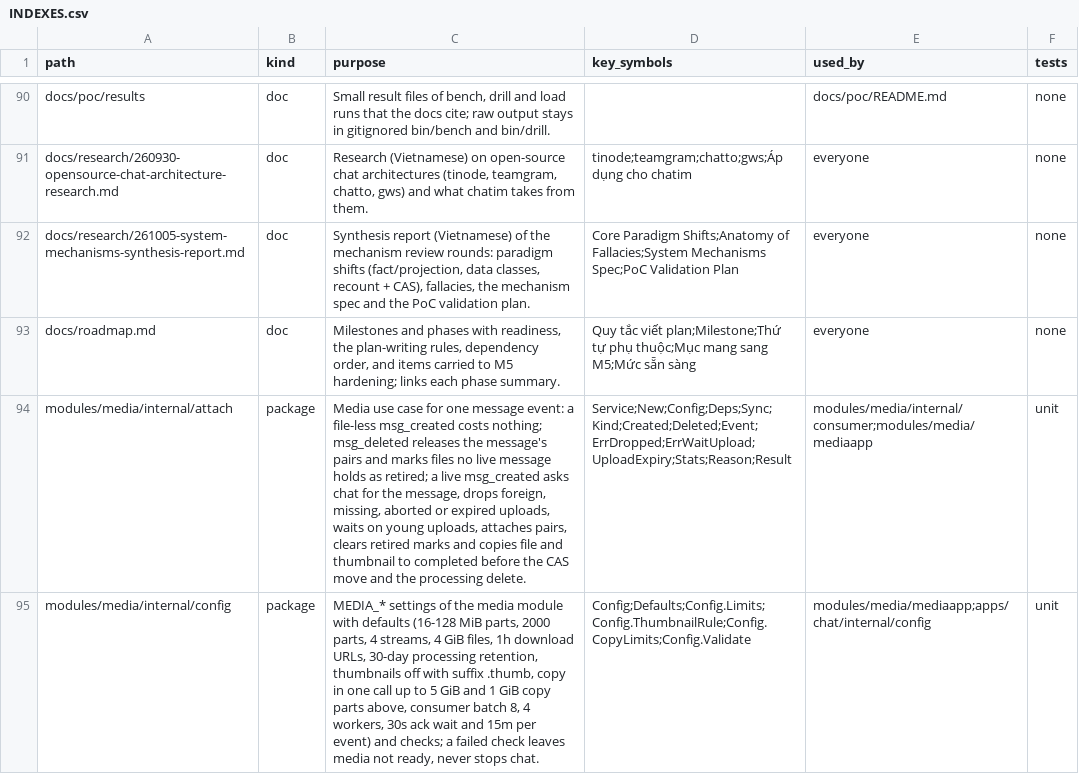
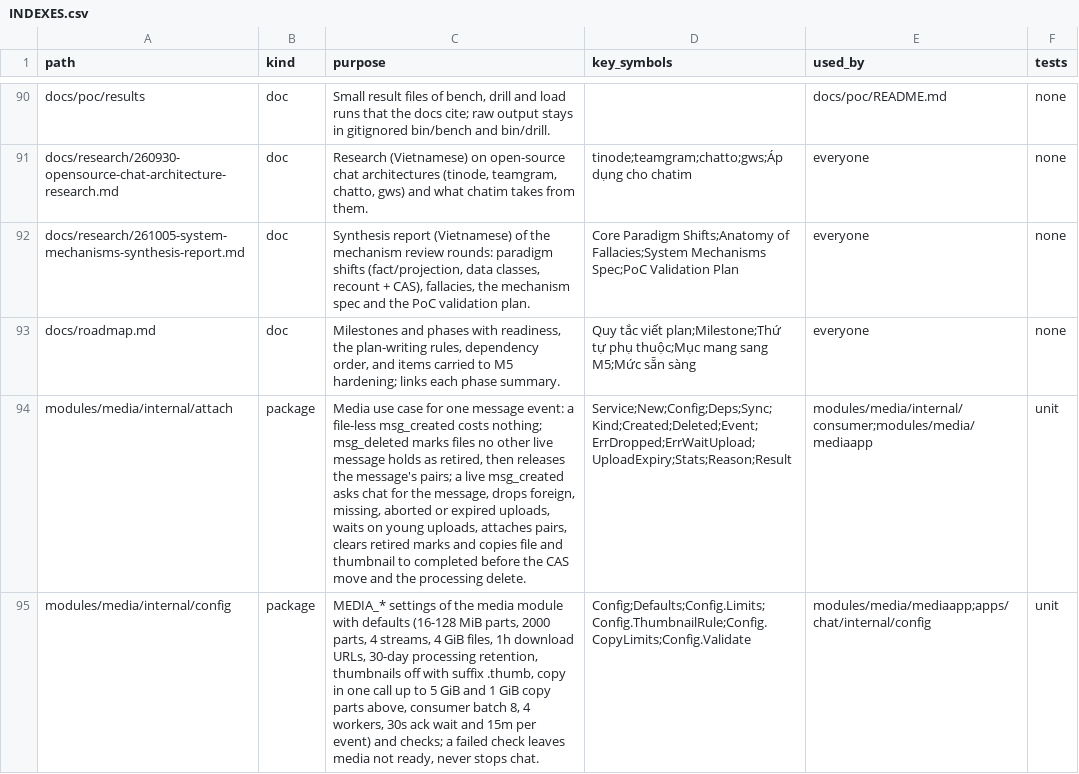
Before and after one commit to ivannguyendev/chatim, a CSV file: INDEXES.csv, drawn as a sheet; only a part is shown, gaps mark what is left out; the diff covers the shown part only; the diff names each change by its address in the sheet, - before the commit and + after, or states it on an @@ line.

Commit message:
fix(media): order message events and keep retire idempotent
- consumer groups a batch by message key and runs each message's events one at a time in fetch order; distinct messages still run on parallel workers
- delete path: Active, StillUsed excluding the deleted message, Retire, then Release, so a failed Retire or Release is finished by the redelivery
- StillUsed takes the message to exclude; the file index becomes {file_key, state, message_key} so the distinct stays a covered DISTINCT_SCAN
- a chat tenant other than the event's is dropped as tenant_mismatch; file drops count only after the pair and unretire writes succeed
- only undecodable or invalid events are terminated; chat invalid-argument errors nak; Close returns nil when every event in flight was handed back
- tests: one message's created and deleted in one batch, retire and release failures redelivered, keepalive past the ack wait, settled deliveries get no in-progress

```diff
--- a/INDEXES.csv
+++ b/INDEXES.csv
-C94 (purpose): …nothing; msg_deleted releases the message's pairs and marks files no live message holds as retired; a live…
+C94 (purpose): …nothing; msg_deleted marks files no other live message holds as retired, then releases the message's pairs; a live…
```
Also changed, not shown: 2 edited cells elsewhere in this file, 20 other files.
